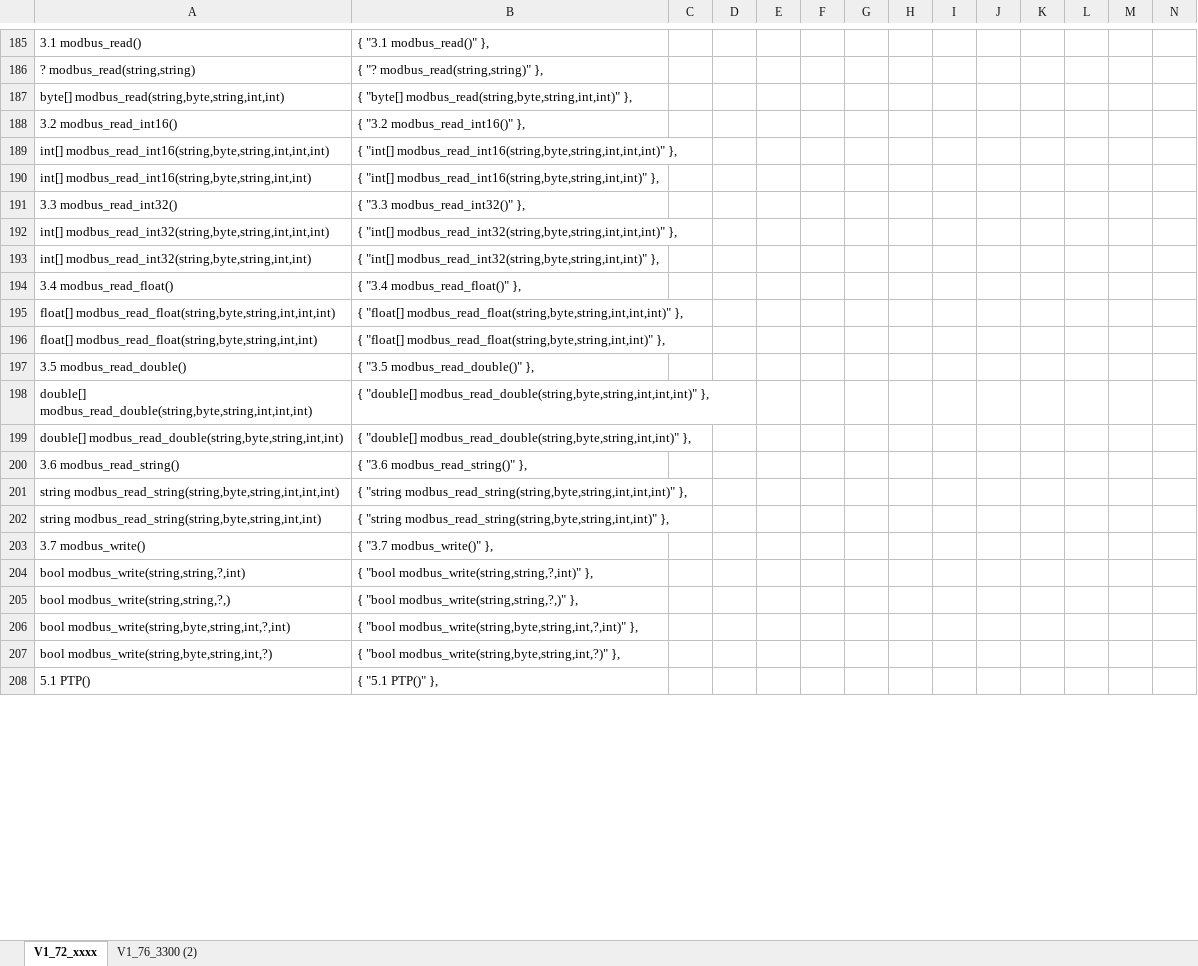
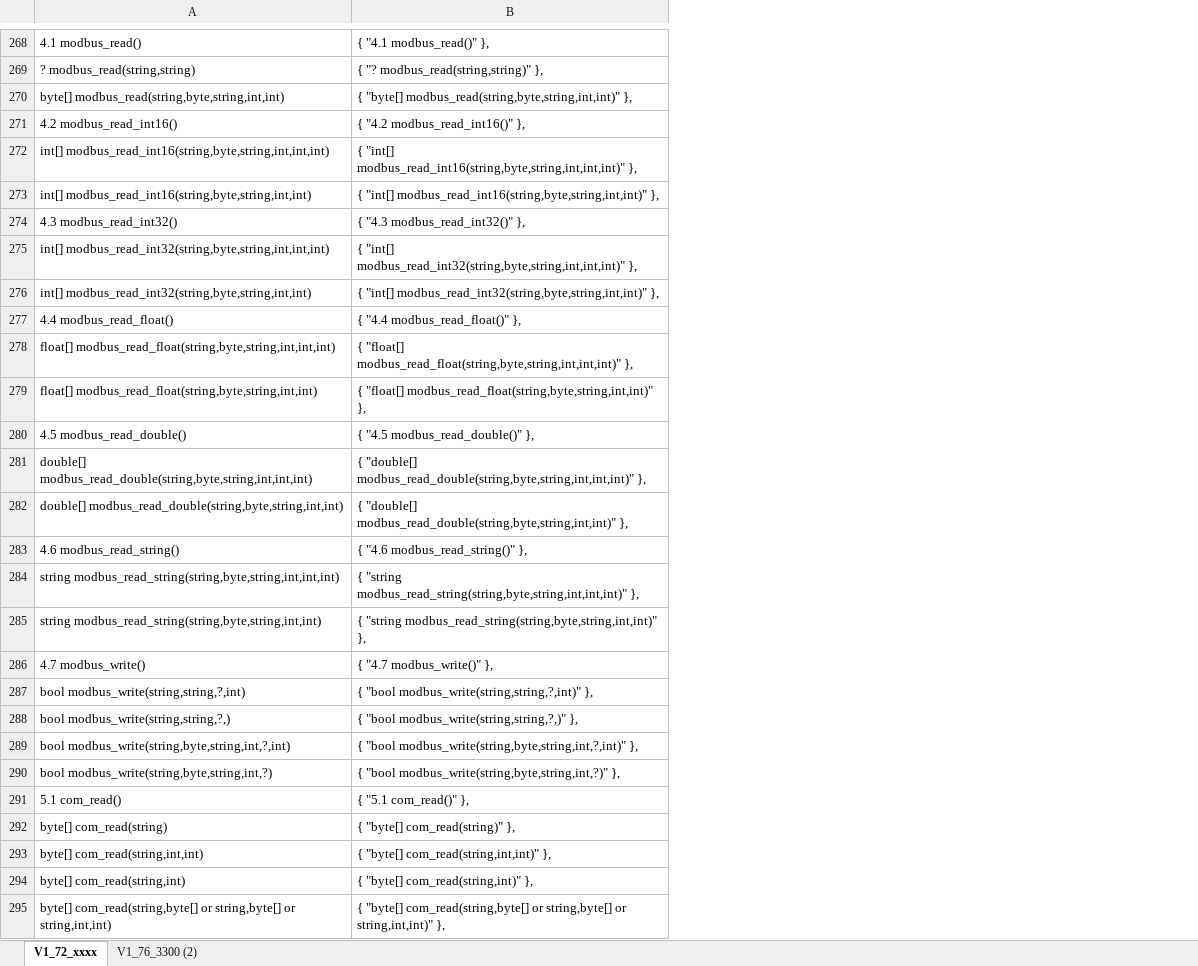
Before and after one commit to ZeroxCorbin/TM_Comms_WPF, an Excel workbook: Expression Editor Commands.xlsx, sheet V1_72_xxxx, drawn as a sheet; only a part is shown, gaps mark what is left out; values as stored, in another font and other column widths than the file's, no borders; removed rows and columns are numbered as before the commit, all else as after; rows hold the shown columns only; the diff covers the shown part only; the diff names each change by its address in the sheet, - before the commit and + after, or states it on an @@ line.

```diff
--- a/Expression Editor Commands.xlsx (sheet V1_72_xxxx)
+++ b/Expression Editor Commands.xlsx (sheet V1_72_xxxx)
-column C, empty
-column D, empty
-column E, empty
-column F, empty
-column G, empty
-column H, empty
-column I, empty
-column J, empty
-column K, empty
-column L, empty
-column M, empty
-column N, empty
-A268: 3.1 modbus_read()
+A268: 4.1 modbus_read()
-B268: { "3.1 modbus_read()" },
+B268: { "4.1 modbus_read()" },
-A271: 3.2 modbus_read_int16()
+A271: 4.2 modbus_read_int16()
-B271: { "3.2 modbus_read_int16()" },
+B271: { "4.2 modbus_read_int16()" },
-A274: 3.3 modbus_read_int32()
+A274: 4.3 modbus_read_int32()
-B274: { "3.3 modbus_read_int32()" },
+B274: { "4.3 modbus_read_int32()" },
-A277: 3.4 modbus_read_float()
+A277: 4.4 modbus_read_float()
-B277: { "3.4 modbus_read_float()" },
+B277: { "4.4 modbus_read_float()" },
-A280: 3.5 modbus_read_double()
+A280: 4.5 modbus_read_double()
-B280: { "3.5 modbus_read_double()" },
+B280: { "4.5 modbus_read_double()" },
-A283: 3.6 modbus_read_string()
+A283: 4.6 modbus_read_string()
-B283: { "3.6 modbus_read_string()" },
+B283: { "4.6 modbus_read_string()" },
-A286: 3.7 modbus_write()
+A286: 4.7 modbus_write()
-B286: { "3.7 modbus_write()" },
+B286: { "4.7 modbus_write()" },
-row 208: 5.1 PTP() | { "5.1 PTP()" },
+row 291: 5.1 com_read() | { "5.1 com_read()" },
+row 292: byte[] com_read(string) | { "byte[] com_read(string)" },
+row 293: byte[] com_read(string,int,int) | { "byte[] com_read(string,int,int)" },
+row 294: byte[] com_read(string,int) | { "byte[] com_read(string,int)" },
+row 295: byte[] com_read(string,byte[] or string,byte[] or string,int,int) | { "byte[] com_read(string,byte[] or string,byte[] or string,int,int)" },
```
Also changed, not shown: other rows of this sheet, formulas that keep their value, 21 other files.
